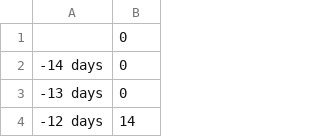
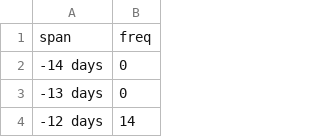
Before and after one commit to realwoobinlee/news-analysis, a CSV file: data/processed/frequency/dist_freq.csv, drawn as a sheet; only a part is shown; removed rows and columns are numbered as before the commit, all else as after; the diff names each change by its address in the sheet, - before the commit and + after, or states it on an @@ line.

```diff
--- a/data/processed/frequency/dist_freq.csv
+++ b/data/processed/frequency/dist_freq.csv
-row 1:  | 0
+row 1: span | freq
```
Also changed, not shown: 7 other files.
